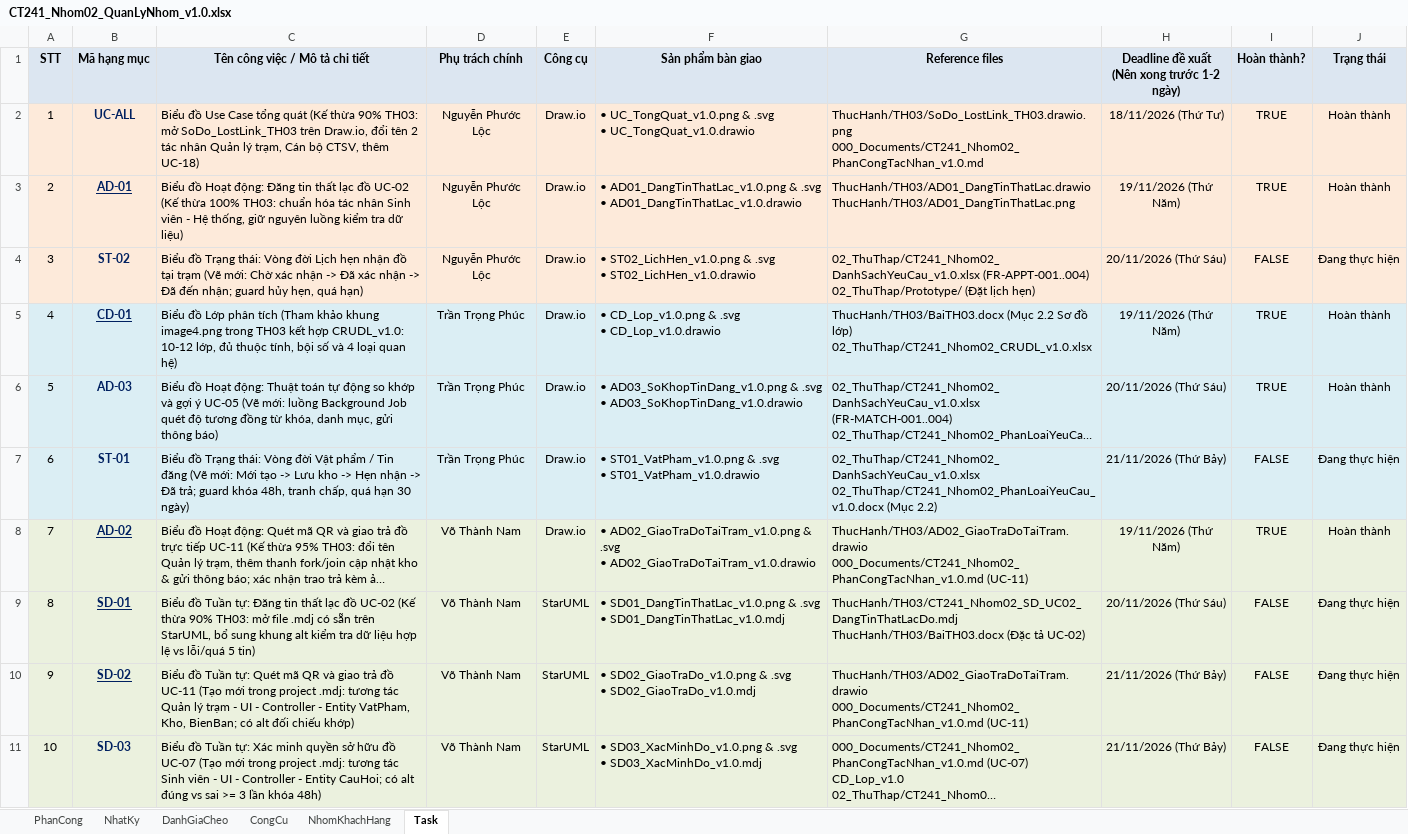
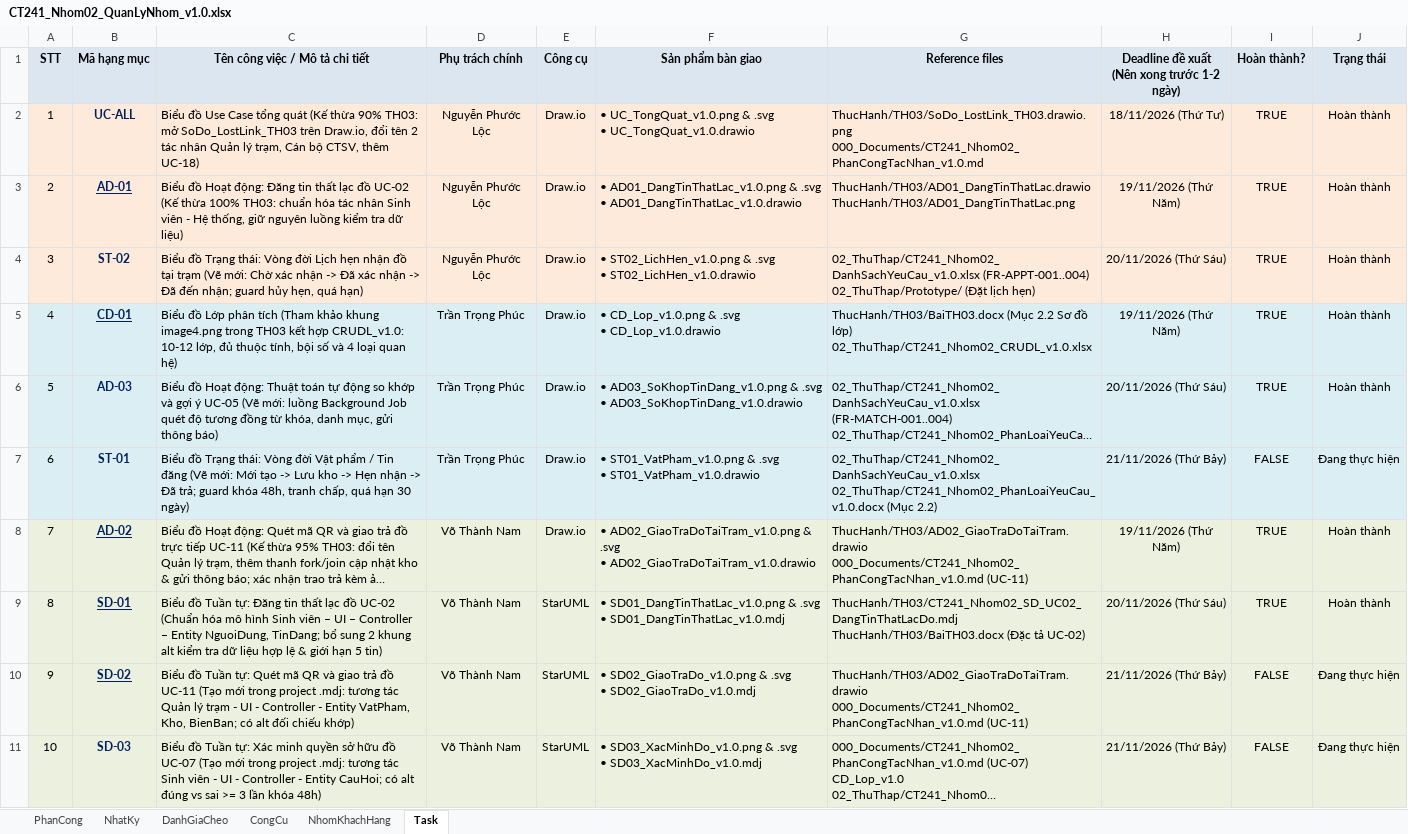
Before and after one commit to lexipit3268/CT241_DeTai05, an Excel workbook: 00_QuanLyNhom/CT241_Nhom02_QuanLyNhom_v1.0.xlsx, sheet Task, drawn as a sheet; only a part is shown; long unchanged cells end in …; values as stored, in another font and other column widths than the file's, no borders; charts and pictures not drawn; the diff names each change by its address in the sheet, - before the commit and + after, or states it on an @@ line.

```diff
--- a/00_QuanLyNhom/CT241_Nhom02_QuanLyNhom_v1.0.xlsx (sheet Task)
+++ b/00_QuanLyNhom/CT241_Nhom02_QuanLyNhom_v1.0.xlsx (sheet Task)
-I4 (Hoàn thành?): FALSE
+I4 (Hoàn thành?): TRUE
-J4 (Trạng thái): Đang thực hiện
+J4 (Trạng thái): Hoàn thành
-C9 (Tên công việc / Mô tả chi tiết): …đồ UC-02 (Kế thừa 90% TH03: mở file .mdj có sẵn trên StarUML, bổ sung khung alt kiểm tra dữ liệu hợp lệ vs lỗi/quá 5 tin)
+C9 (Tên công việc / Mô tả chi tiết): …đồ UC-02 (Chuẩn hóa mô hình Sinh viên – UI – Controller – Entity NguoiDung, TinDang; bổ sung 2 khung alt kiểm tra dữ liệu hợp lệ & giới hạn 5 tin)
-I9 (Hoàn thành?): FALSE
+I9 (Hoàn thành?): TRUE
-J9 (Trạng thái): Đang thực hiện
+J9 (Trạng thái): Hoàn thành
```
Also changed, not shown: sheet NhatKy, sheet CongCu, 9 other files.
